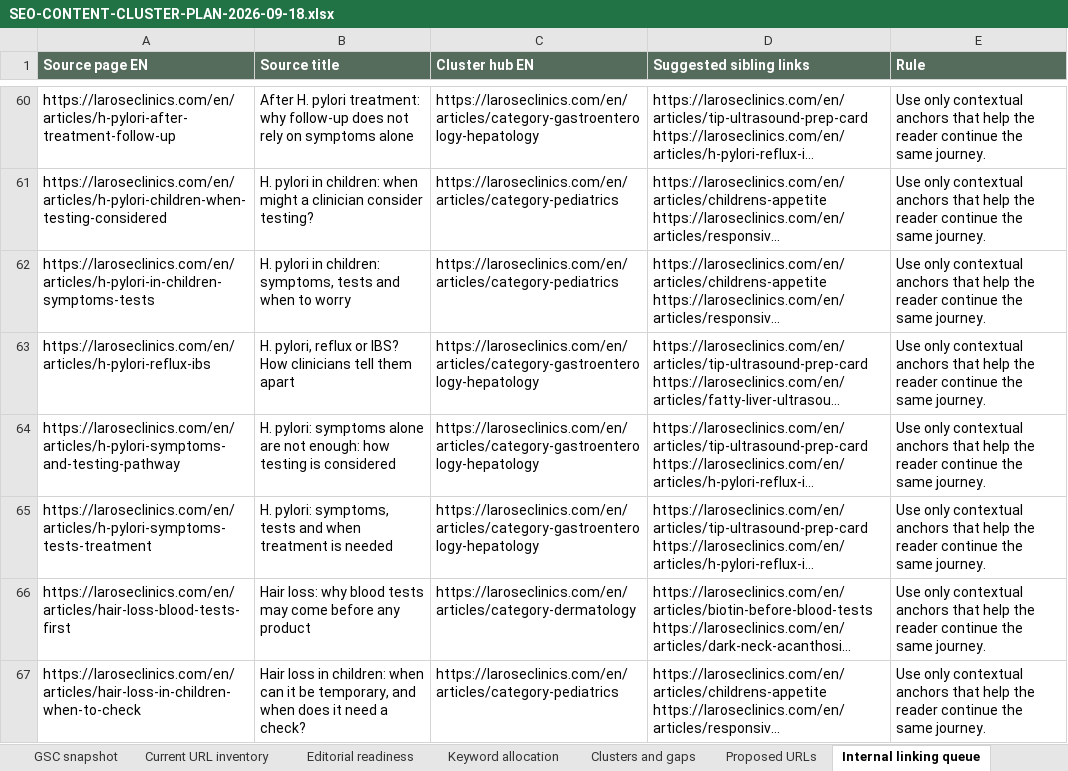
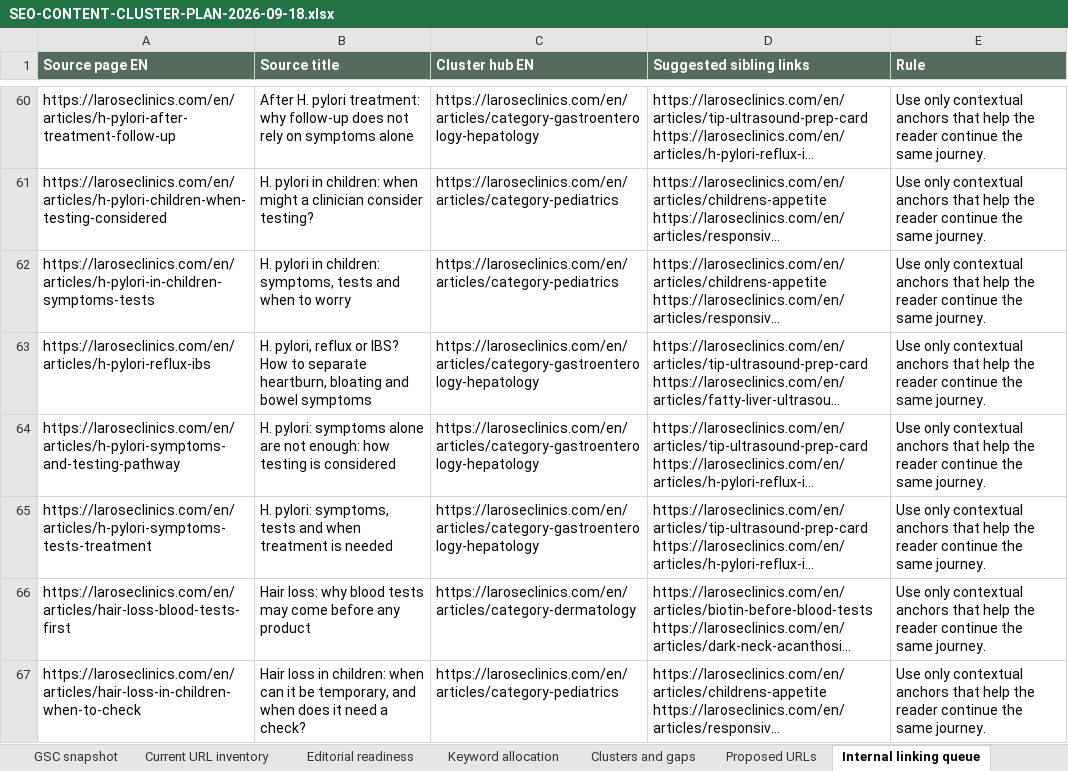
Before and after one commit to larosewellnesshub0-a11y/larose-site, an Excel workbook: _project/SEO-CONTENT-CLUSTER-PLAN-2026-09-18.xlsx, sheet Internal linking queue, drawn as a sheet; only a part is shown, gaps mark what is left out; long unchanged cells end in …; values as stored, in another font and other column widths than the file's, no borders; the diff names each change by its address in the sheet, - before the commit and + after, or states it on an @@ line.

```diff
--- a/_project/SEO-CONTENT-CLUSTER-PLAN-2026-09-18.xlsx (sheet Internal linking queue)
+++ b/_project/SEO-CONTENT-CLUSTER-PLAN-2026-09-18.xlsx (sheet Internal linking queue)
-B63 (Source title): …IBS? How clinicians tell them apart
+B63 (Source title): …IBS? How to separate heartburn, bloating and bowel symptoms
```
Also changed, not shown: sheet Editorial readiness, sheet Current URL inventory, 7 other files.
